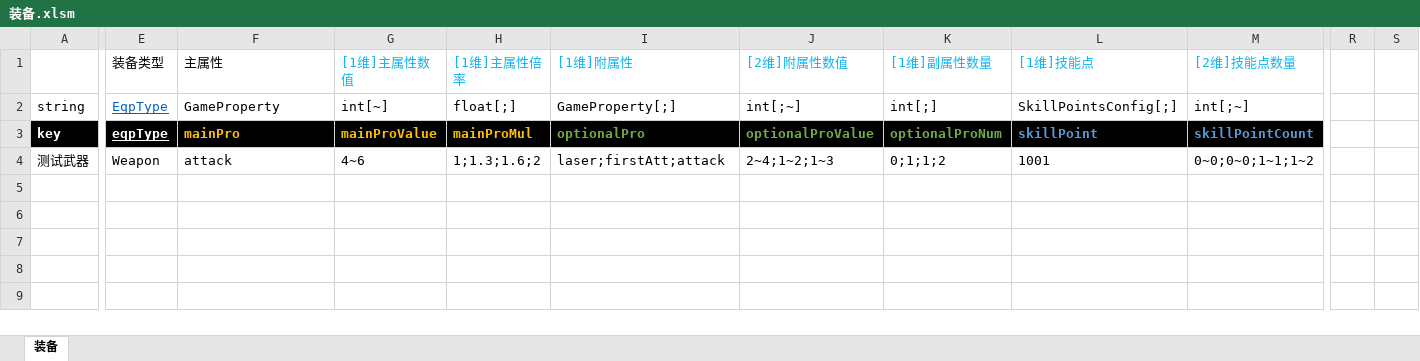
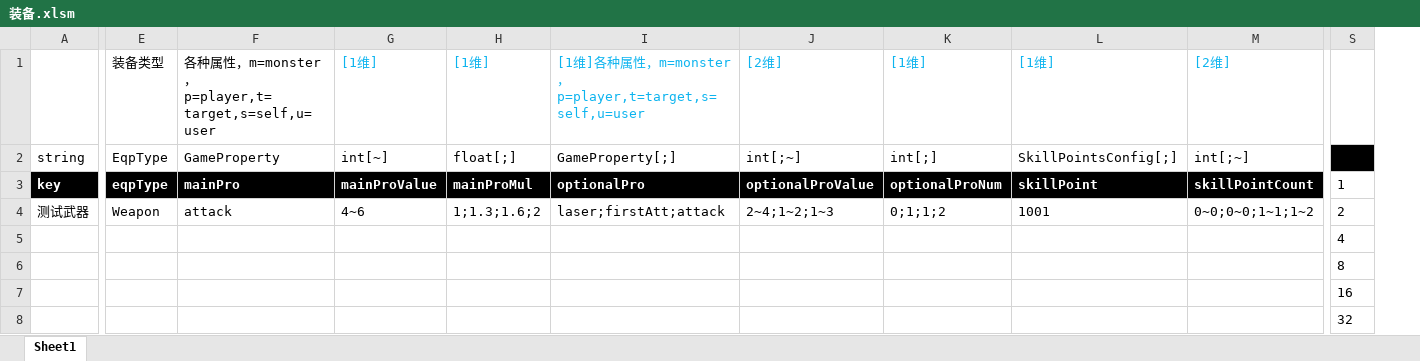
Before and after one commit to Canvastudio/Prometheus, an Excel workbook: Design/原始配置表/装备.xlsm, sheet Sheet1, drawn as a sheet; only a part is shown, gaps mark what is left out; values as stored, in another font and other column widths than the file's, no borders; charts and pictures and conditional formats not drawn; removed rows and columns are numbered as before the commit, all else as after; rows hold the shown columns only; the diff covers the shown part only; the diff names each change by its address in the sheet, - before the commit and + after, or states it on an @@ line.

```diff
--- a/Design/原始配置表/装备.xlsm (sheet Sheet1)
+++ b/Design/原始配置表/装备.xlsm (sheet Sheet1)
-sheet tab: 装备
+sheet tab: Sheet1
-column R, empty
-column S, empty
+column S, rows 3-8: 1 | 2 | 4 | 8 | 16 | 32
-row 1:  | 装备类型 | 主属性 | [1维]主属性数值 | [1维]主属性倍率 | [1维]附属性 | [2维]附属性数值 | [1维]副属性数量 | [1维]技能点 | [2维]技能点数量
+row 1:  | 装备类型 | 各种属性，m=monster，p=player,t=target,s=self,u=user | [1维] | [1维] | [1维]各种属性，m=monster，p=player,t=target,s=self,u=user | [2维] | [1维] | [1维] | [2维]
-E2:E3 underline: on
+E2:E3 underline: off
-E2 text colour: #0563C1
+E2 text colour: black
-F3:H3 text colour: #FFC000
+F3:H3 text colour: #FFFFFF
-I3:K3 text colour: #70AD47
+I3:K3 text colour: #FFFFFF
-L3:M3 text colour: #5B9BD5
+L3:M3 text colour: #FFFFFF
```
Also changed, not shown: 3 removed columns elsewhere in this sheet, charts or pictures, 1 other file.
